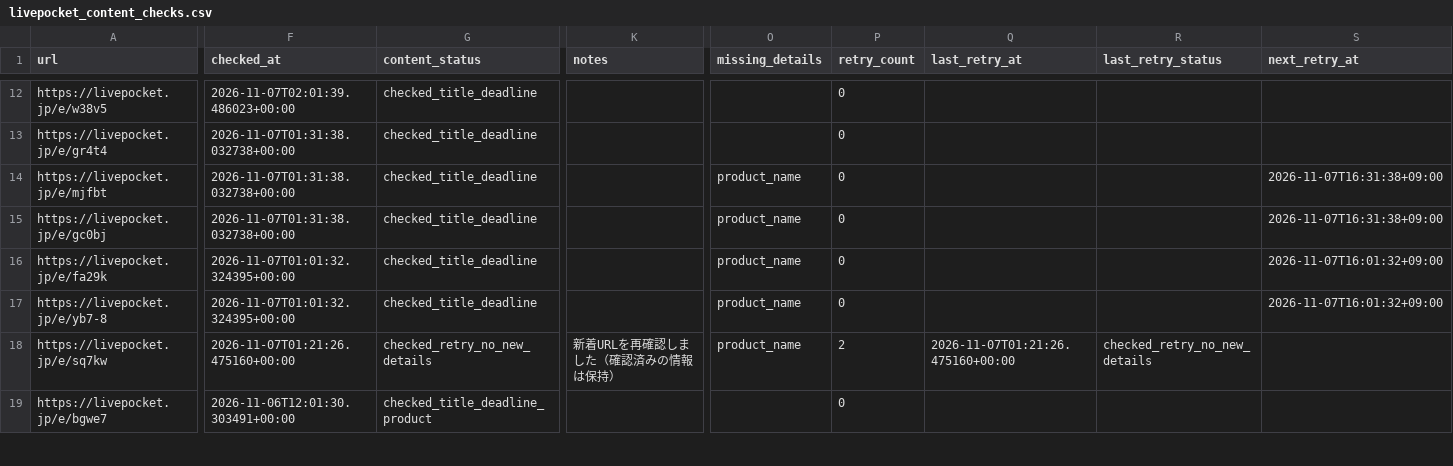
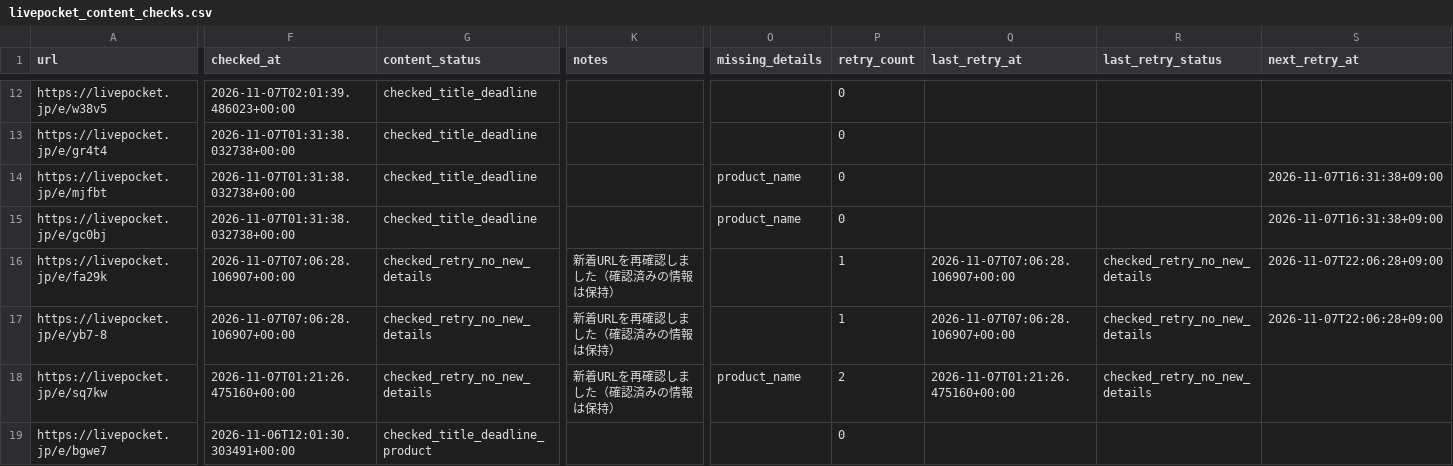
Before and after one commit to ttttt-9554/pokeca-map, a CSV file: livepocket_content_checks.csv, drawn as a sheet; only a part is shown, gaps mark what is left out; the diff covers the shown part only; the diff names each change by its address in the sheet, - before the commit and + after, or states it on an @@ line.

```diff
--- a/livepocket_content_checks.csv
+++ b/livepocket_content_checks.csv
-F16:F17 (checked_at): 2026-11-07T01:01:32.324395+00:00
+F16:F17 (checked_at): 2026-11-07T07:06:28.106907+00:00
-G16:G17 (content_status): checked_title_deadline
+G16:G17 (content_status): checked_retry_no_new_details
-K16:K17 (notes): (empty)
+K16:K17 (notes): 新着URLを再確認しました（確認済みの情報は保持）
-O16:O17 (missing_details): product_name
+O16:O17 (missing_details): (empty)
-P16:P17 (retry_count): 0
+P16:P17 (retry_count): 1
-Q16:Q17 (last_retry_at): (empty)
+Q16:Q17 (last_retry_at): 2026-11-07T07:06:28.106907+00:00
-R16:R17 (last_retry_status): (empty)
+R16:R17 (last_retry_status): checked_retry_no_new_details
-S16:S17 (next_retry_at): 2026-11-07T16:01:32+09:00
+S16:S17 (next_retry_at): 2026-11-07T22:06:28+09:00
```
Also changed, not shown: 6 edited cells elsewhere in this file, livepocket_deadline_sources.csv, 3 other files.
